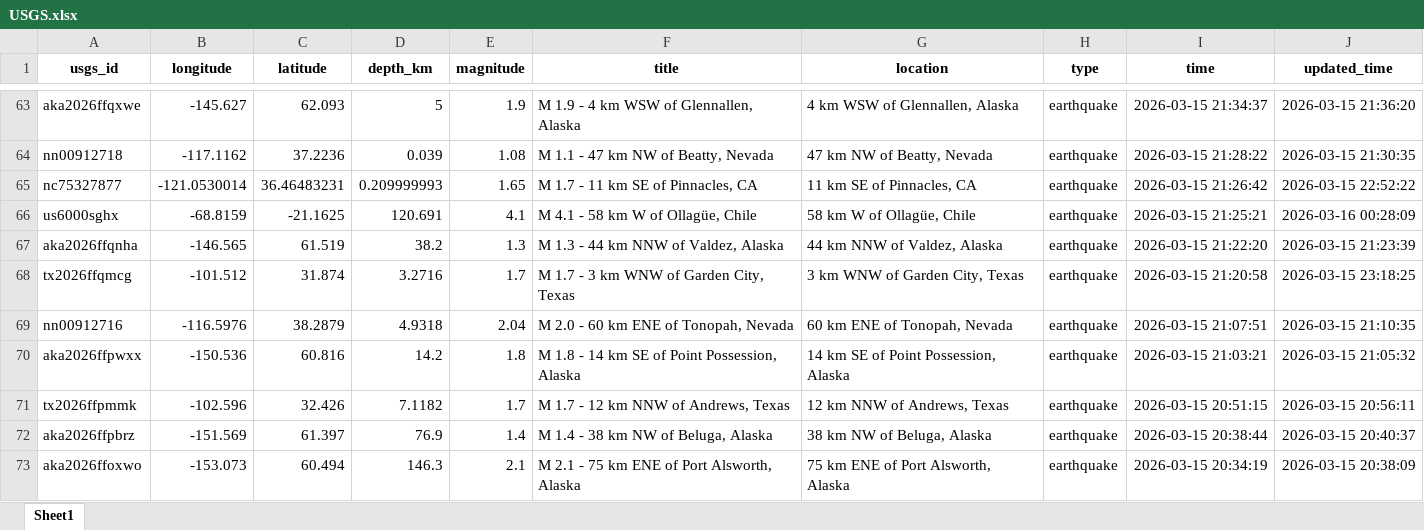
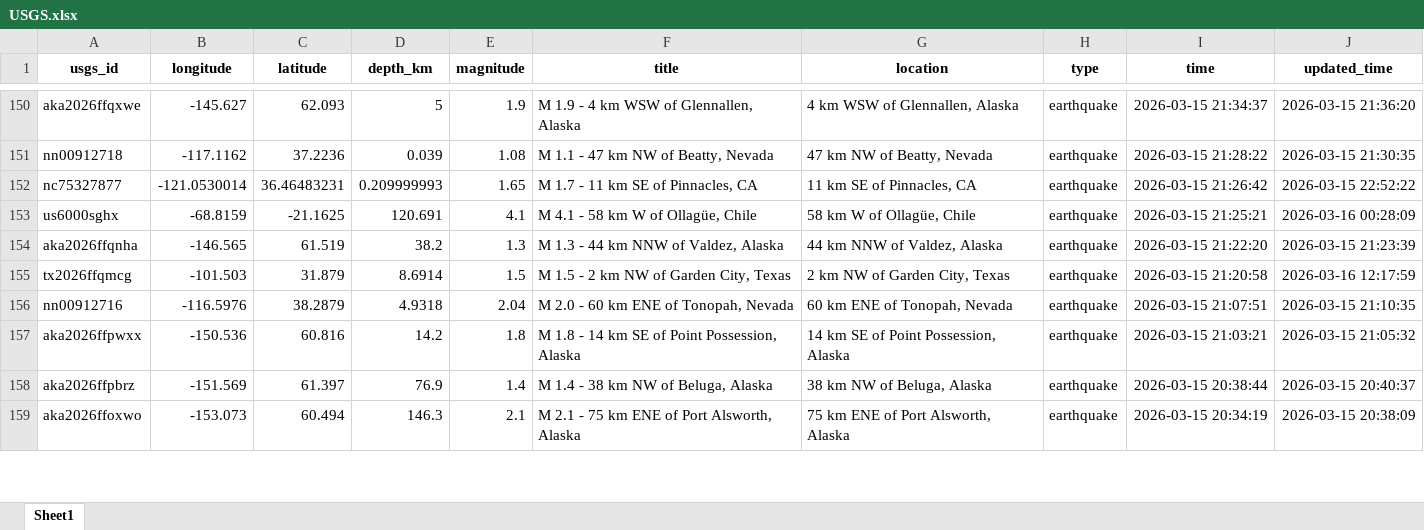
Before and after one commit to mde1/agentic-intelligence-workflow, an Excel workbook: data/raw/USGS.xlsx, sheet Sheet1, drawn as a sheet; only a part is shown, gaps mark what is left out; values as stored, in another font and other column widths than the file's, no borders; removed rows and columns are numbered as before the commit, all else as after; the diff covers the shown part only; the diff names each change by its address in the sheet, - before the commit and + after, or states it on an @@ line.

```diff
--- a/data/raw/USGS.xlsx (sheet Sheet1)
+++ b/data/raw/USGS.xlsx (sheet Sheet1)
-B155 (longitude): -101.512
+B155 (longitude): -101.503
-C155 (latitude): 31.874
+C155 (latitude): 31.879
-D155 (depth_km): 3.2716
+D155 (depth_km): 8.6914
-E155 (magnitude): 1.7
+E155 (magnitude): 1.5
-F155 (title): M 1.7 - 3 km WNW of Garden City, Texas
+F155 (title): M 1.5 - 2 km NW of Garden City, Texas
-G155 (location): 3 km WNW of Garden City, Texas
+G155 (location): 2 km NW of Garden City, Texas
-J155 (updated_time): 2026-03-15 23:18:25
+J155 (updated_time): 2026-03-16 12:17:59
-row 71: tx2026ffpmmk | -102.596 | 32.426 | 7.1182 | 1.7 | M 1.7 - 12 km NNW of Andrews, Texas | 12 km NNW of Andrews, Texas | earthquake | 2026-03-15 20:51:15 | 2026-03-15 20:56:11
```
Also changed, not shown: 90 added rows, 79 removed rows and 34 edited cells elsewhere in this sheet, 6 other files.
